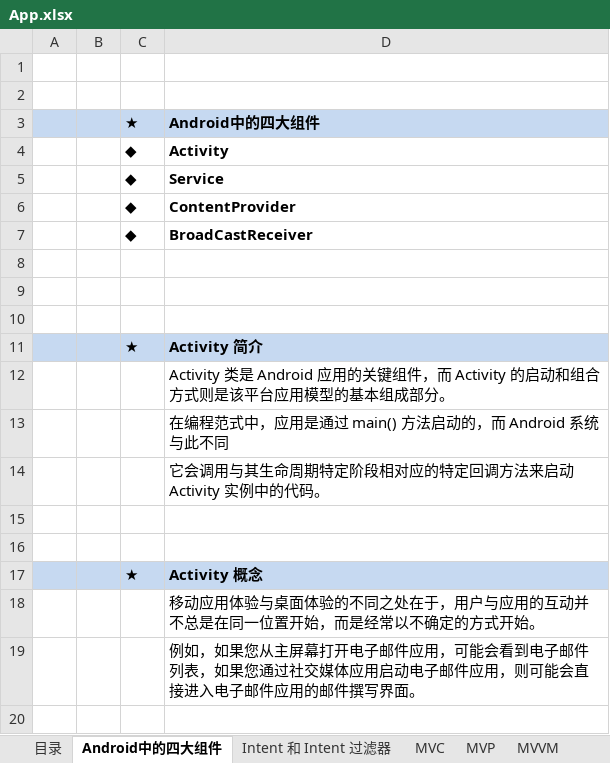
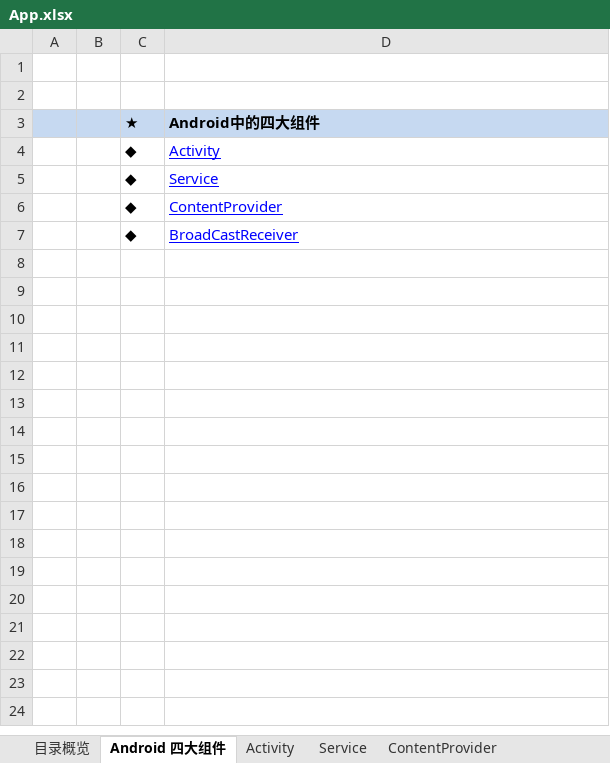
Before and after one commit to EricWHL/Study, an Excel workbook: Android/Basic/App.xlsx, sheet Android 四大组件, drawn as a sheet; only a part is shown; values as stored, in another font and other column widths than the file's, no borders; the diff covers the shown part only; the diff names each change by its address in the sheet, - before the commit and + after, or states it on an @@ line.

```diff
--- a/Android/Basic/App.xlsx (sheet Android 四大组件)
+++ b/Android/Basic/App.xlsx (sheet Android 四大组件)
-sheet tab: 目录
+sheet tab: 目录概览
-sheet tab: Android中的四大组件
+sheet tab: Android 四大组件
+sheet tab: Activity
+sheet tab: Service
+sheet tab: ContentProvider
@@ D4:D7 bold: on → off, underline: off → on, text colour: black → #0000FF @@
-row 8: (empty)
-row 9: (empty)
-row 10: (empty)
-row 11:  |  | ★ | Activity 简介
-row 12:  |  |  | Activity 类是 Android 应用的关键组件，而 Activity 的启动和组合方式则是该平台应用模型的基本组成部分。
-row 13:  |  |  | 在编程范式中，应用是通过 main() 方法启动的，而 Android 系统与此不同
-row 14:  |  |  | 它会调用与其生命周期特定阶段相对应的特定回调方法来启动 Activity 实例中的代码。
-row 15: (empty)
-row 16: (empty)
-row 17:  |  | ★ | Activity 概念
-row 18:  |  |  | 移动应用体验与桌面体验的不同之处在于，用户与应用的互动并不总是在同一位置开始，而是经常以不确定的方式开始。
-row 19:  |  |  | 例如，如果您从主屏幕打开电子邮件应用，可能会看到电子邮件列表，如果您通过社交媒体应用启动电子邮件应用，则可能会直接进入电子邮件应用的邮件撰写界面。
-row 20: (empty)
```
Also changed, not shown: 15 removed rows elsewhere in this sheet, sheet Intent 和 Intent 过滤器, sheet 附录资料, sheet 目录概览, other sheet tabs, charts or pictures, 2 other files.
